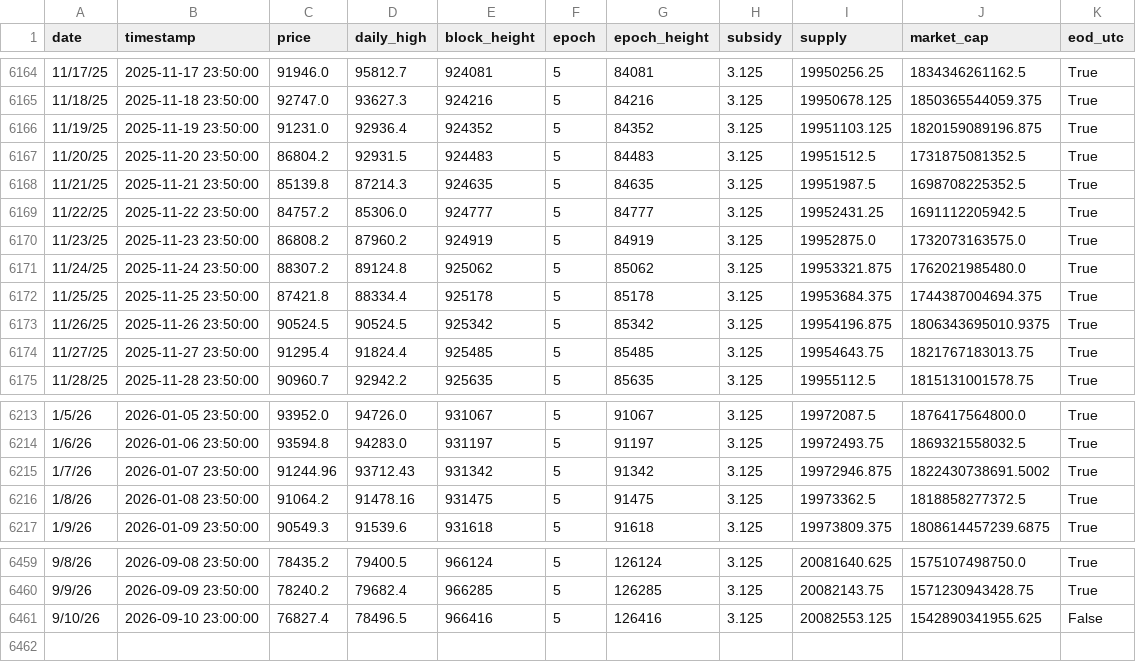
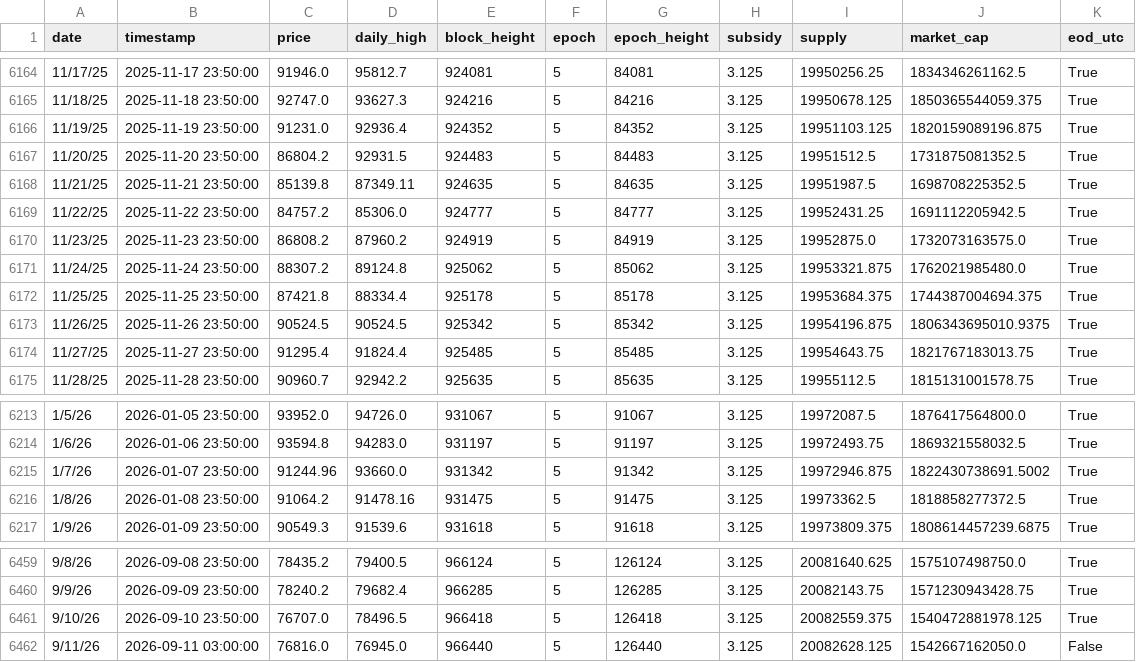
Before and after one commit to w-s-bitcoin/wickedsmartbitcoin, a CSV file: assets/daily_price.csv, drawn as a sheet; only a part is shown, gaps mark what is left out.

```diff
--- a/assets/daily_price.csv
+++ b/assets/daily_price.csv
@@ -6167,3 +6167,3 @@ date,timestamp,price,daily_high,block_height,epoch,epoch_height,subsidy,supply,m
 11/20/25,2025-11-20 23:50:00,86804.2,92931.5,924483,5,84483,3.125,19951512.5,1731875081352.5,True
-11/21/25,2025-11-21 23:50:00,85139.8,87214.3,924635,5,84635,3.125,19951987.5,1698708225352.5,True
+11/21/25,2025-11-21 23:50:00,85139.8,87349.11,924635,5,84635,3.125,19951987.5,1698708225352.5,True
 11/22/25,2025-11-22 23:50:00,84757.2,85306.0,924777,5,84777,3.125,19952431.25,1691112205942.5,True
@@ -6214,3 +6214,3 @@ date,timestamp,price,daily_high,block_height,epoch,epoch_height,subsidy,supply,m
 1/6/26,2026-01-06 23:50:00,93594.8,94283.0,931197,5,91197,3.125,19972493.75,1869321558032.5,True
-1/7/26,2026-01-07 23:50:00,91244.96,93712.43,931342,5,91342,3.125,19972946.875,1822430738691.5002,True
+1/7/26,2026-01-07 23:50:00,91244.96,93660.0,931342,5,91342,3.125,19972946.875,1822430738691.5002,True
 1/8/26,2026-01-08 23:50:00,91064.2,91478.16,931475,5,91475,3.125,19973362.5,1818858277372.5,True
@@ -6460,2 +6460,3 @@ date,timestamp,price,daily_high,block_height,epoch,epoch_height,subsidy,supply,m
 9/9/26,2026-09-09 23:50:00,78240.2,79682.4,966285,5,126285,3.125,20082143.75,1571230943428.75,True
-9/10/26,2026-09-10 23:00:00,76827.4,78496.5,966416,5,126416,3.125,20082553.125,1542890341955.625,False
+9/10/26,2026-09-10 23:50:00,76707.0,78496.5,966418,5,126418,3.125,20082559.375,1540472881978.125,True
+9/11/26,2026-09-11 03:00:00,76816.0,76945.0,966440,5,126440,3.125,20082628.125,1542667162050.0,False
```
Also changed, not shown: webapps/dca_comparison/webapp_data/market_indices.csv, webapps/node_count/webapp_data/bitcoin_node_history.csv, 30 other files.
